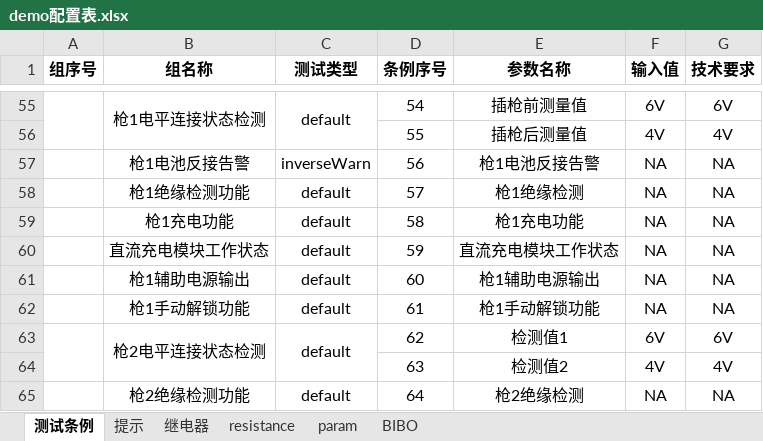
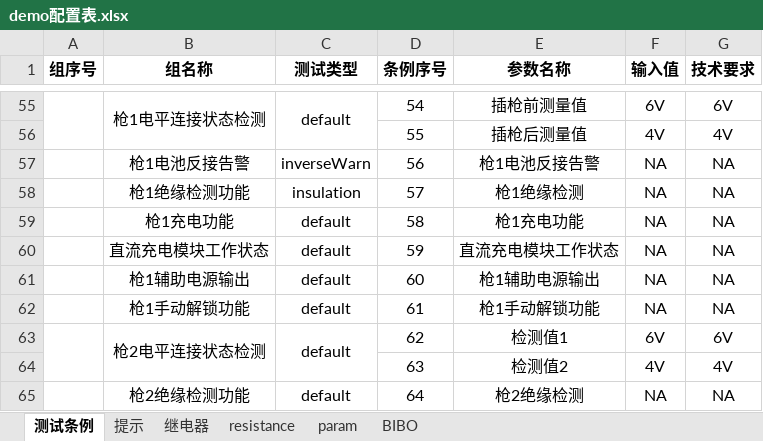
Before and after one commit to newdoublefish/mcmctestsys, an Excel workbook: config/project/整机测试/demo配置表.xlsx, sheet 测试条例, drawn as a sheet; only a part is shown, gaps mark what is left out; values as stored, in another font and other column widths than the file's, no borders; the diff names each change by its address in the sheet, - before the commit and + after, or states it on an @@ line.

```diff
--- a/config/project/整机测试/demo配置表.xlsx (sheet 测试条例)
+++ b/config/project/整机测试/demo配置表.xlsx (sheet 测试条例)
-C58 (测试类型): default
+C58 (测试类型): insulation
```
Also changed, not shown: 5 other files.
